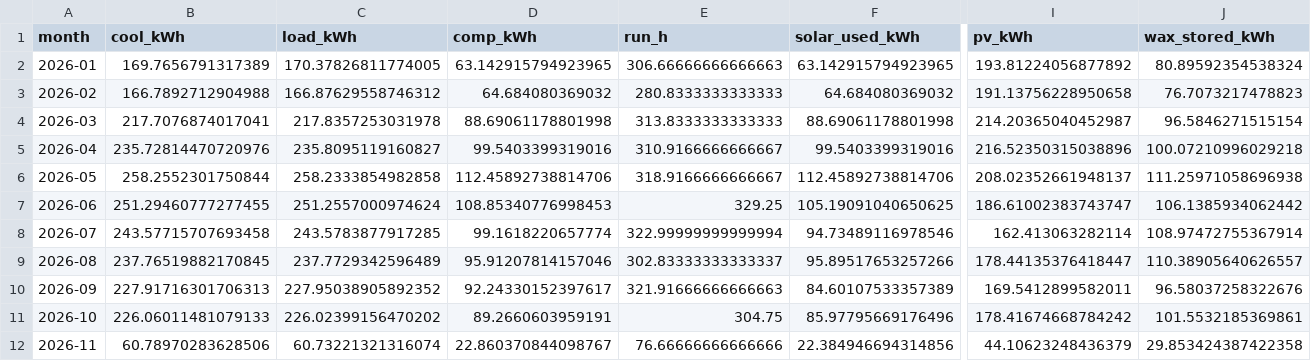
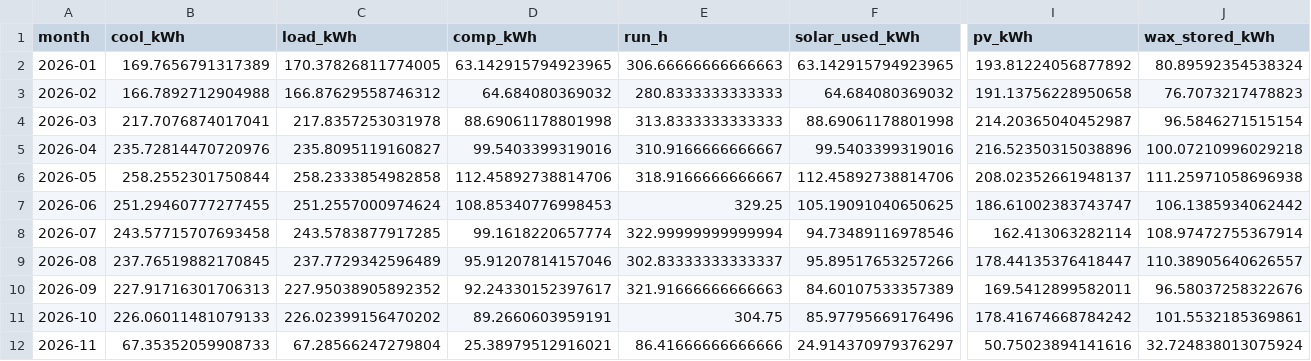
Before and after one commit to saineelam132-art/coldstorage, a CSV file: results/live/monthly_current.csv, drawn as a sheet; only a part is shown, gaps mark what is left out; the diff covers the shown part only; the diff names each change by its address in the sheet, - before the commit and + after, or states it on an @@ line.

```diff
--- a/results/live/monthly_current.csv
+++ b/results/live/monthly_current.csv
-B12 (cool_kWh): 60.78970283628506
+B12 (cool_kWh): 67.35352059908733
-C12 (load_kWh): 60.73221321316074
+C12 (load_kWh): 67.28566247279804
-D12 (comp_kWh): 22.860370844098767
+D12 (comp_kWh): 25.38979512916021
-E12 (run_h): 76.66666666666666
+E12 (run_h): 86.41666666666666
-F12 (solar_used_kWh): 22.384946694314856
+F12 (solar_used_kWh): 24.914370979376297
-I12 (pv_kWh): 44.10623248436379
+I12 (pv_kWh): 50.75023894141616
-J12 (wax_stored_kWh): 29.853424387422358
+J12 (wax_stored_kWh): 32.724838013075924
```
Also changed, not shown: 10 edited cells elsewhere in this file, data/live/openmeteo_forecast_latest.csv, results/live/daily_current.csv, 56 other files.
